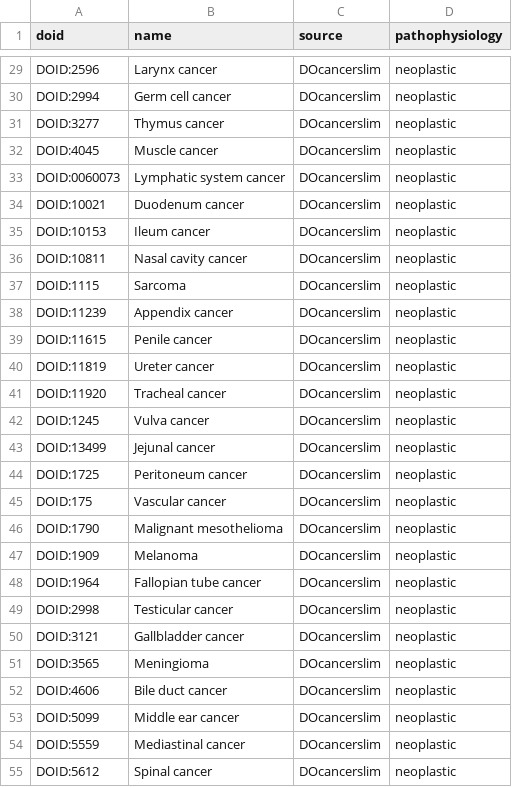
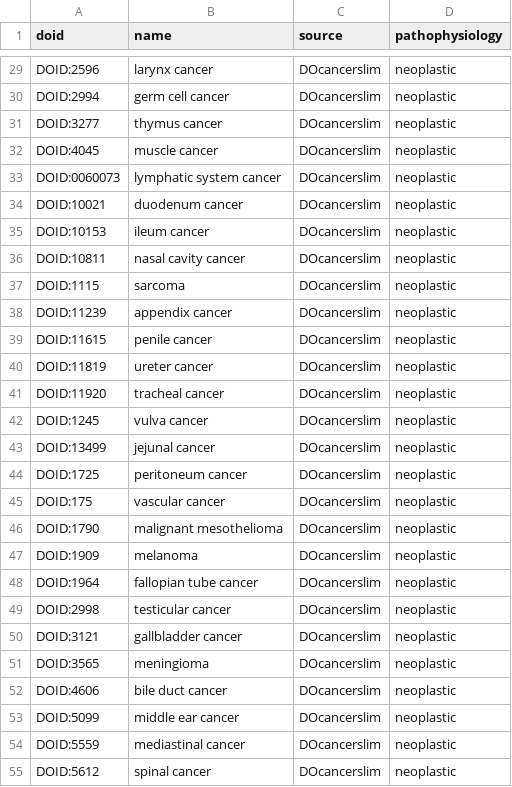
Before and after one commit to dhimmel/disease-ontology, a TSV file: data/slim-terms.tsv, drawn as a sheet; only a part is shown, gaps mark what is left out; the diff covers the shown part only; the diff names each change by its address in the sheet, - before the commit and + after, or states it on an @@ line.

Commit message:
Update DO Slim names using ontology names

```diff
--- a/data/slim-terms.tsv
+++ b/data/slim-terms.tsv
-B29 (name): Larynx cancer
+B29 (name): larynx cancer
-B30 (name): Germ cell cancer
+B30 (name): germ cell cancer
-B31 (name): Thymus cancer
+B31 (name): thymus cancer
-B32 (name): Muscle cancer
+B32 (name): muscle cancer
-B33 (name): Lymphatic system cancer
+B33 (name): lymphatic system cancer
-B34 (name): Duodenum cancer
+B34 (name): duodenum cancer
-B35 (name): Ileum cancer
+B35 (name): ileum cancer
-B36 (name): Nasal cavity cancer
+B36 (name): nasal cavity cancer
-B37 (name): Sarcoma
+B37 (name): sarcoma
-B38 (name): Appendix cancer
+B38 (name): appendix cancer
-B39 (name): Penile cancer
+B39 (name): penile cancer
-B40 (name): Ureter cancer
+B40 (name): ureter cancer
-B41 (name): Tracheal cancer
+B41 (name): tracheal cancer
-B42 (name): Vulva cancer
+B42 (name): vulva cancer
-B43 (name): Jejunal cancer
+B43 (name): jejunal cancer
-B44 (name): Peritoneum cancer
+B44 (name): peritoneum cancer
-B45 (name): Vascular cancer
+B45 (name): vascular cancer
-B46 (name): Malignant mesothelioma
+B46 (name): malignant mesothelioma
-B47 (name): Melanoma
+B47 (name): melanoma
-B48 (name): Fallopian tube cancer
+B48 (name): fallopian tube cancer
-B49 (name): Testicular cancer
+B49 (name): testicular cancer
-B50 (name): Gallbladder cancer
+B50 (name): gallbladder cancer
-B51 (name): Meningioma
+B51 (name): meningioma
-B52 (name): Bile duct cancer
+B52 (name): bile duct cancer
-B53 (name): Middle ear cancer
+B53 (name): middle ear cancer
-B54 (name): Mediastinal cancer
+B54 (name): mediastinal cancer
-B55 (name): Spinal cancer
+B55 (name): spinal cancer
```
Also changed, not shown: 30 edited cells elsewhere in this file, 1 other file.
